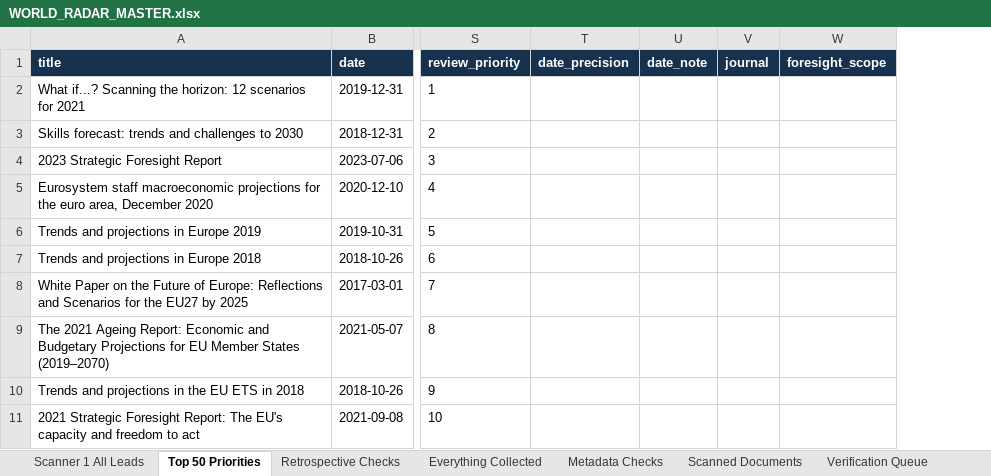
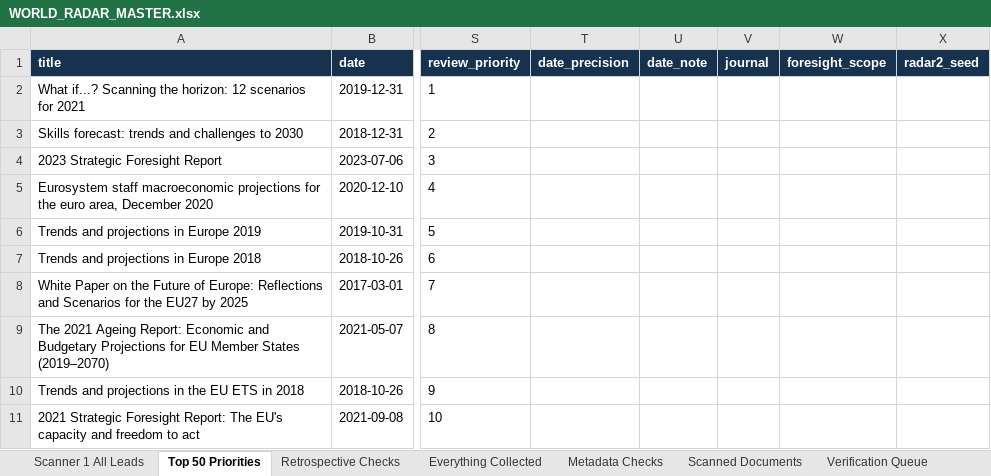
Before and after one commit to vevirm/world-radar, an Excel workbook: stuff/WORLD_RADAR_MASTER.xlsx, sheet Top 50 Priorities, drawn as a sheet; only a part is shown, gaps mark what is left out; values as stored, in another font and other column widths than the file's, no borders; the diff covers the shown part only; the diff names each change by its address in the sheet, - before the commit and + after, or states it on an @@ line.

Commit message:
Radar 1: retain only admitted historical European foresight originals

```diff
--- a/stuff/WORLD_RADAR_MASTER.xlsx (sheet Top 50 Priorities)
+++ b/stuff/WORLD_RADAR_MASTER.xlsx (sheet Top 50 Priorities)
+column X (radar2_seed), empty
```
Also changed, not shown: 5 edited cells elsewhere in this sheet, sheet Scanner 1 All Leads, sheet Everything Collected, sheet Metadata Checks, sheet Retrospective Checks, 5 other files.
